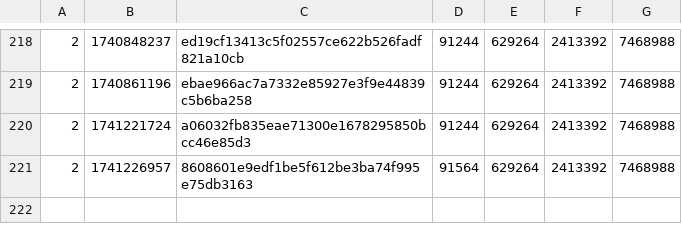
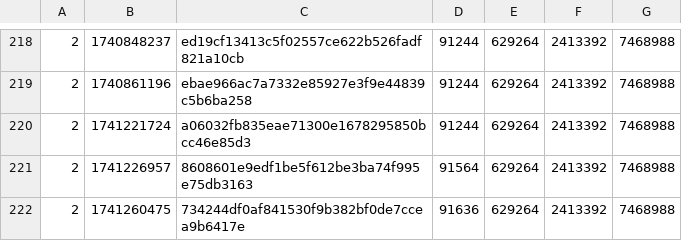
Before and after one commit to SAT-R/sa1, a CSV file: reports/progress-sa1-matching.csv, drawn as a sheet; only a part is shown, gaps mark what is left out.

```diff
--- a/reports/progress-sa1-matching.csv
+++ b/reports/progress-sa1-matching.csv
@@ -221 +221,2 @@
 2,1741226957,8608601e9edf1be5f612be3ba74f995e75db3163,91564,629264,2413392,7468988
+2,1741260475,734244df0af841530f9b382bf0de7ccea9b6417e,91636,629264,2413392,7468988
```
Also changed, not shown: reports/progress-sa1-nonmatching.csv, 1 other file.
